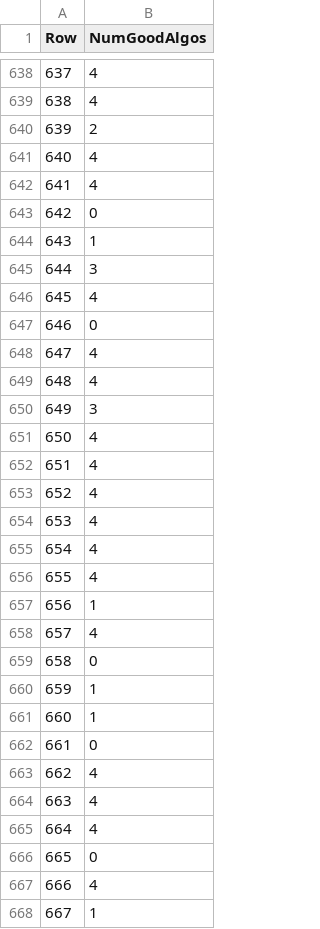
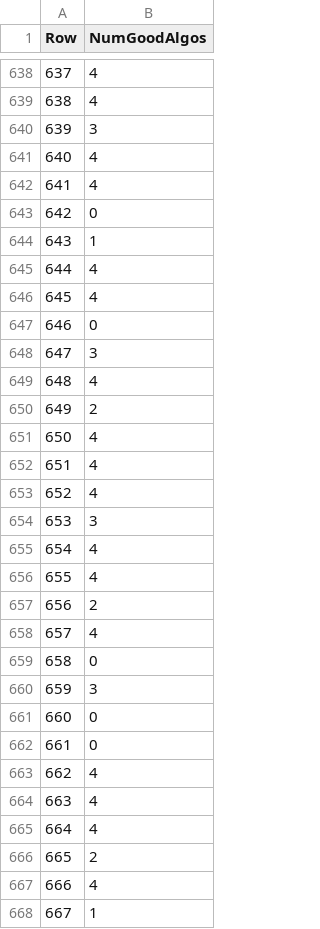
Before and after one commit to eric-the-anderson/meta_rules, a CSV file: pyhard/good_algos.csv (was good_algos.csv), drawn as a sheet; only a part is shown, gaps mark what is left out; the diff covers the shown part only.

```diff
--- a/good_algos.csv
+++ b/pyhard/good_algos.csv
@@ -639,3 +639,3 @@ Row,NumGoodAlgos
 638,4
-639,2
+639,3
 640,4
@@ -644,8 +644,8 @@ Row,NumGoodAlgos
 643,1
-644,3
+644,4
 645,4
 646,0
-647,4
+647,3
 648,4
-649,3
+649,2
 650,4
@@ -653,10 +653,10 @@ Row,NumGoodAlgos
 652,4
-653,4
+653,3
 654,4
 655,4
-656,1
+656,2
 657,4
 658,0
-659,1
-660,1
+659,3
+660,0
 661,0
@@ -665,3 +665,3 @@ Row,NumGoodAlgos
 664,4
-665,0
+665,2
 666,4
```
Also changed, not shown: 140 edited cells elsewhere in this file, pyhard/algorithm_bin.csv, pyhard/beta_easy.csv, 44 other files.
